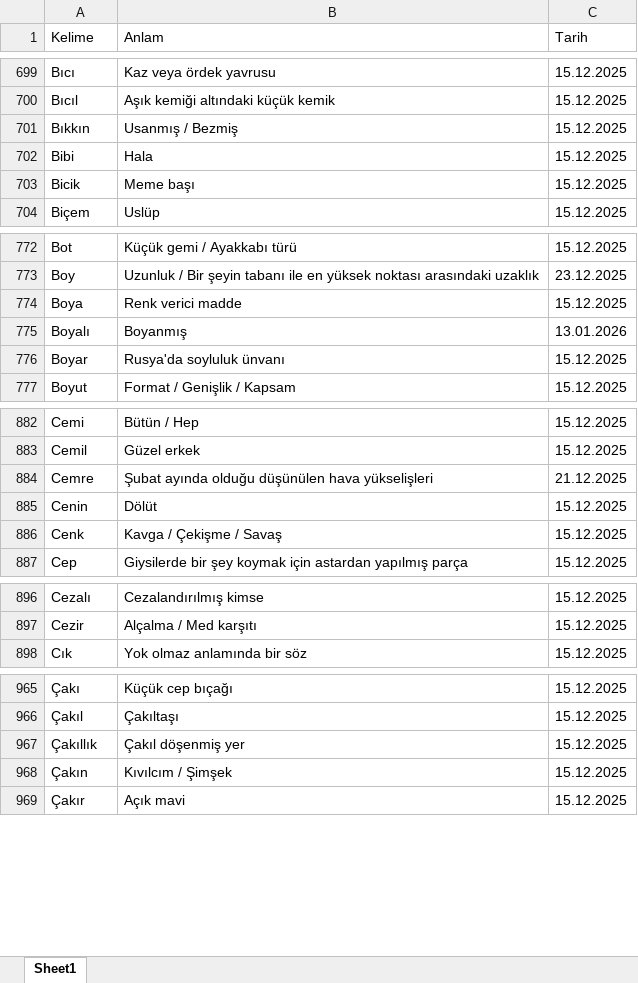
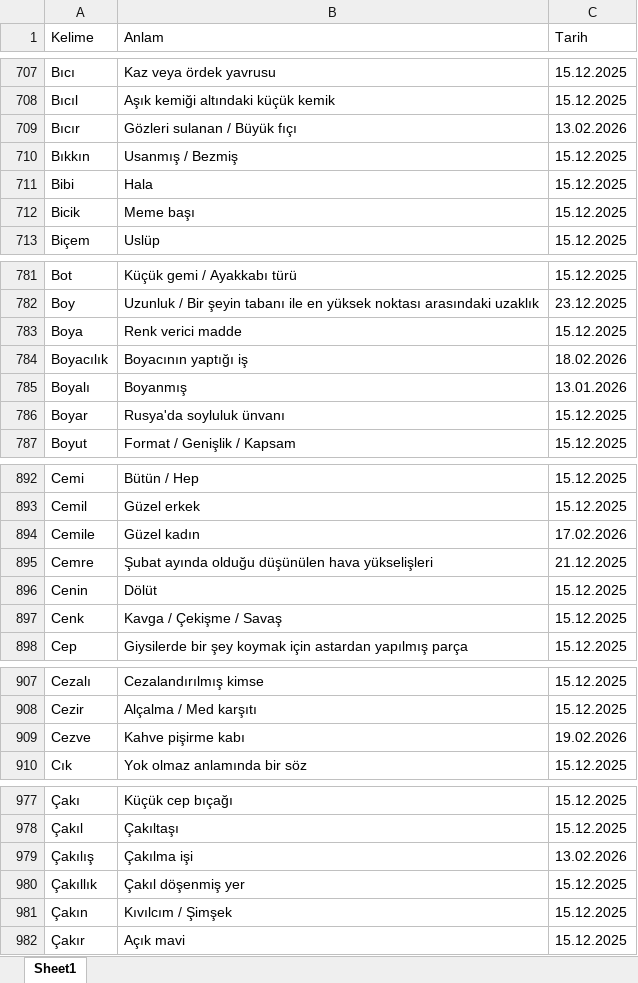
Before and after one commit to VedatBiner/flutter-codes, an Excel workbook: kelimelik_words_app/assets/database/kelimelik_backup.xlsx, sheet Sheet1, drawn as a sheet; only a part is shown, gaps mark what is left out; values as stored, in another font and other column widths than the file's, no cell formats; the diff covers the shown part only; the diff names each change by its address in the sheet, - before the commit and + after, or states it on an @@ line.

```diff
--- a/kelimelik_words_app/assets/database/kelimelik_backup.xlsx (sheet Sheet1)
+++ b/kelimelik_words_app/assets/database/kelimelik_backup.xlsx (sheet Sheet1)
+row 709: Bıcır | Gözleri sulanan / Büyük fıçı | 13.02.2026
+row 784: Boyacılık | Boyacının yaptığı iş | 18.02.2026
+row 894: Cemile | Güzel kadın | 17.02.2026
+row 909: Cezve | Kahve pişirme kabı | 19.02.2026
+row 979: Çakılış | Çakılma işi | 13.02.2026
```
Also changed, not shown: 45 added rows and 1 edited cell elsewhere in this sheet, cell formats, 3 other files.
